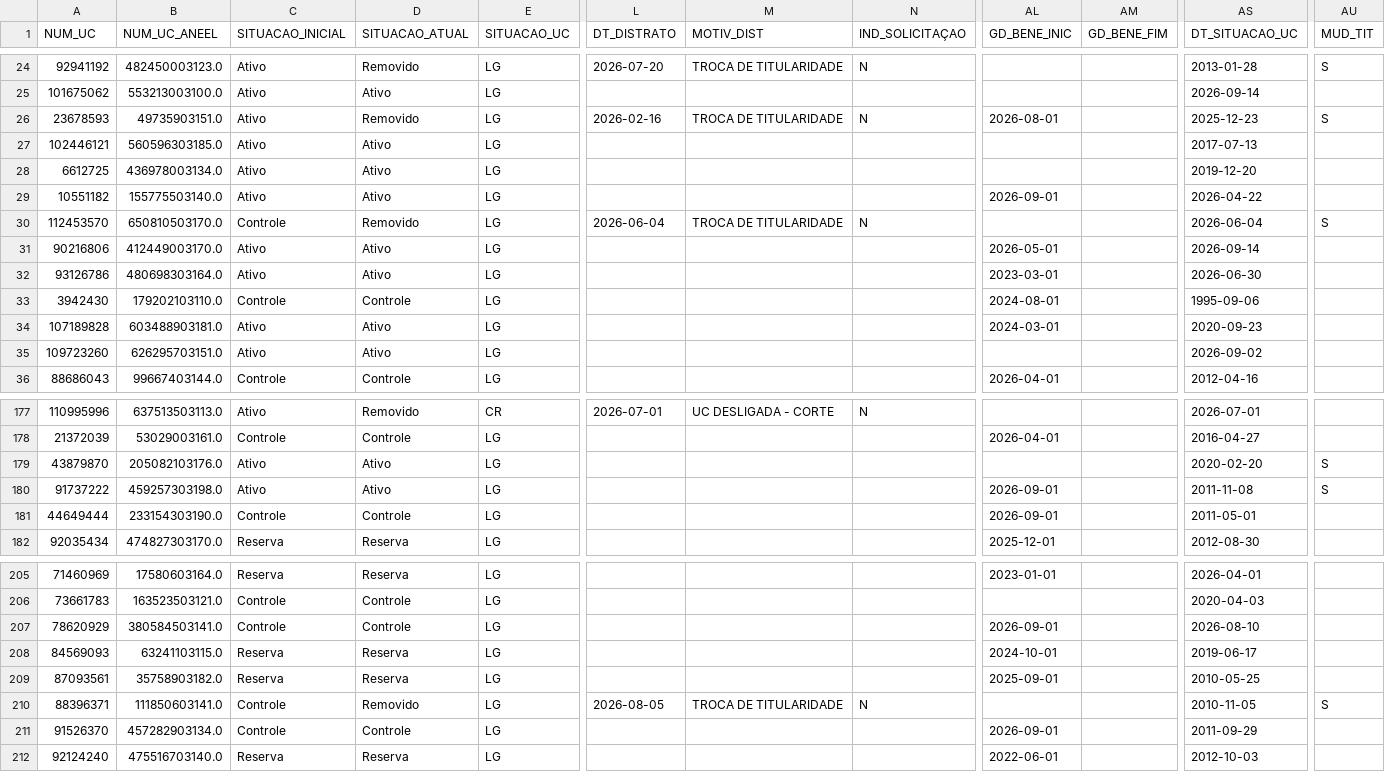
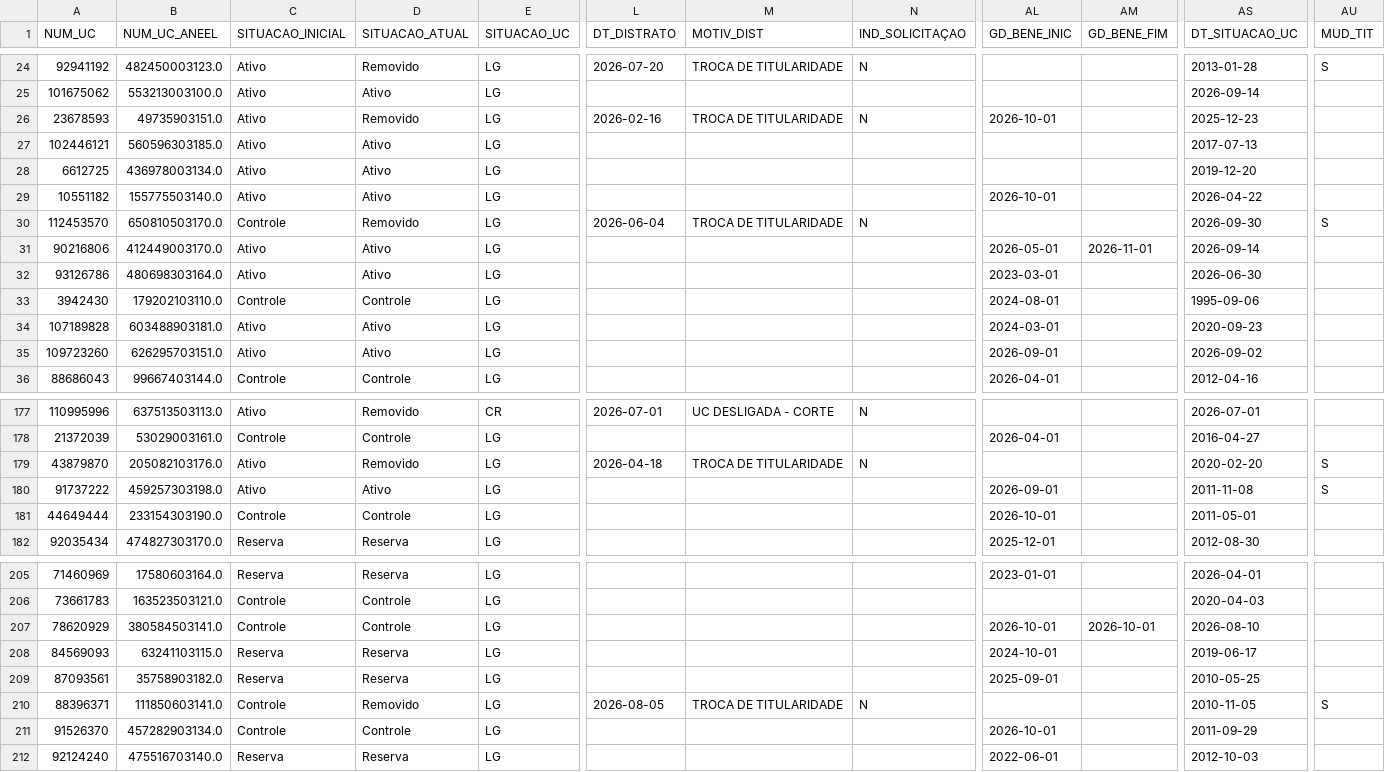
Before and after one commit to Cazelli/BI-Cadastro, a CSV file: base_consolidada_BI.csv, drawn as a sheet; only a part is shown, gaps mark what is left out; the diff covers the shown part only; the diff names each change by its address in the sheet, - before the commit and + after, or states it on an @@ line.

```diff
--- a/base_consolidada_BI.csv
+++ b/base_consolidada_BI.csv
-AL26 (GD_BENE_INIC): 2026-08-01
+AL26 (GD_BENE_INIC): 2026-10-01
-AU26 (MUD_TIT): S
+AU26 (MUD_TIT): (empty)
-AL29 (GD_BENE_INIC): 2026-09-01
+AL29 (GD_BENE_INIC): 2026-10-01
-AS30 (DT_SITUACAO_UC): 2026-06-04
+AS30 (DT_SITUACAO_UC): 2026-09-30
-AM31 (GD_BENE_FIM): (empty)
+AM31 (GD_BENE_FIM): 2026-11-01
-AL35 (GD_BENE_INIC): (empty)
+AL35 (GD_BENE_INIC): 2026-09-01
-D179 (SITUACAO_ATUAL): Ativo
+D179 (SITUACAO_ATUAL): Removido
-L179 (DT_DISTRATO): (empty)
+L179 (DT_DISTRATO): 2026-04-18
-M179 (MOTIV_DIST): (empty)
+M179 (MOTIV_DIST): TROCA DE TITULARIDADE
-N179 (IND_SOLICITAÇAO): (empty)
+N179 (IND_SOLICITAÇAO): N
-AL181 (GD_BENE_INIC): 2026-09-01
+AL181 (GD_BENE_INIC): 2026-10-01
-AL207 (GD_BENE_INIC): 2026-09-01
+AL207 (GD_BENE_INIC): 2026-10-01
-AM207 (GD_BENE_FIM): (empty)
+AM207 (GD_BENE_FIM): 2026-10-01
-AL211 (GD_BENE_INIC): 2026-09-01
+AL211 (GD_BENE_INIC): 2026-10-01
```
Also changed, not shown: 13 edited cells elsewhere in this file, data/historico_alertas.csv, data/ultima_atualizacao_alertas.csv, 1 other file.
